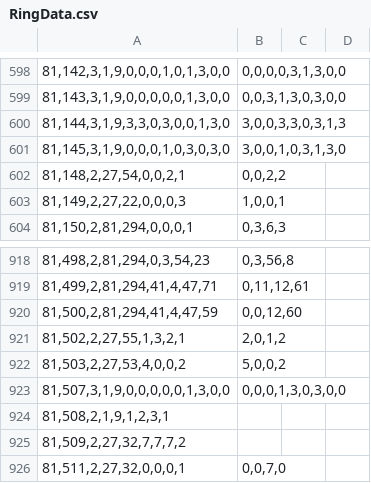
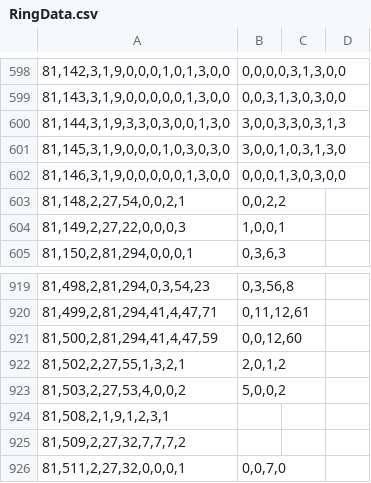
Before and after one commit to Ivanhan2018/MathTool, a CSV file: gaptool/RingData.csv, drawn as a sheet; only a part is shown, gaps mark what is left out; removed rows and columns are numbered as before the commit, all else as after; the diff names each change by its address in the sheet, - before the commit and + after, or states it on an @@ line.

```diff
--- a/gaptool/RingData.csv
+++ b/gaptool/RingData.csv
+row 602: 81,146,3,1,9,0,0,0,0,0,1,3,0,0 | 0,0,0,1,3,0,3,0,0
-row 923: 81,507,3,1,9,0,0,0,0,0,1,3,0,0 | 0,0,0,1,3,0,3,0,0
```
Also changed, not shown: gaptool/Q1R243.csv, gaptool/Q1R81.csv, 3 other files.
